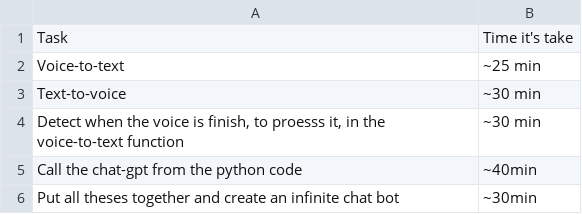
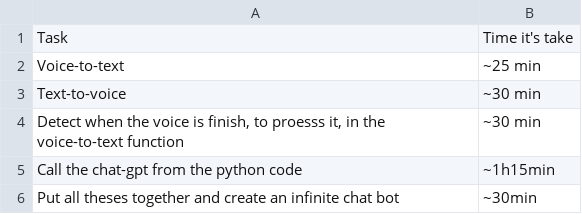
Before and after one commit to elie-atia/talk-to-chat-gpt, a CSV file: steps.csv, drawn as a sheet.

Commit message:
update the task time in steps.csv

```diff
--- a/steps.csv
+++ b/steps.csv
@@ -4,3 +4,3 @@
 "Detect when the voice is finish, to proesss it, in the voice-to-text function", "~30 min"
-"Call the chat-gpt from the python code","~40min"
+"Call the chat-gpt from the python code","~1h15min"
 "Put all theses together and create an infinite chat bot", "~30min"
```
